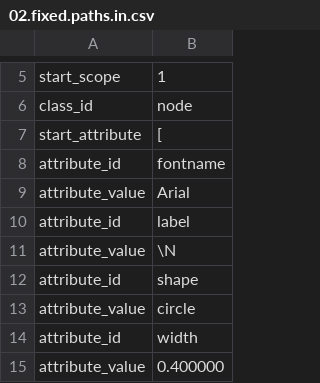
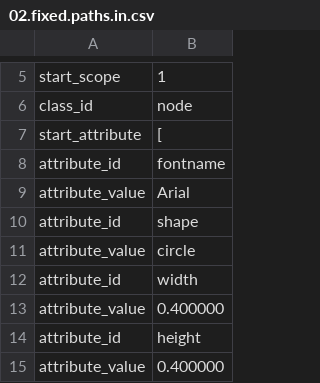
Before and after one commit to graphviz-perl/GraphViz2-Marpa-PathUtils, a CSV file: data/02.fixed.paths.in.csv, drawn as a sheet; only a part is shown, gaps mark what is left out; the shorter side is filled out with more unchanged rows; the diff names each change by its address in the sheet, - before the commit and + after, or states it on an @@ line.

Commit message:
Remove unused attributes from data/02.fixed.paths.in.gv

```diff
--- a/data/02.fixed.paths.in.csv
+++ b/data/02.fixed.paths.in.csv
-row 10: attribute_id | label
-row 11: attribute_value | \N
```
Also changed, not shown: 3 other files.
